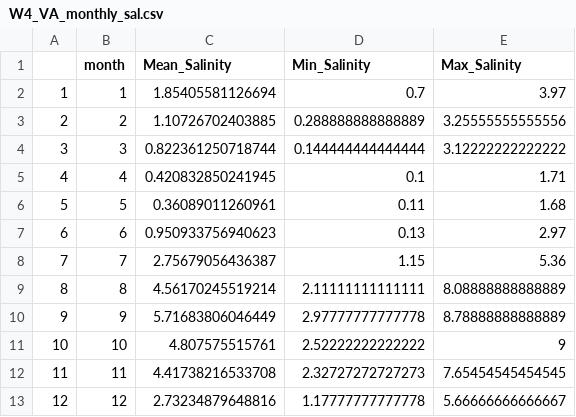
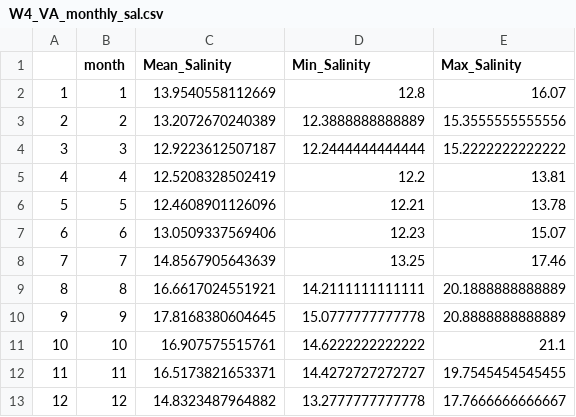
Before and after one commit to DrK-Lo/MVP-H2F-HatcheryField, a CSV file: data/environment/W4_VA_monthly_sal.csv, drawn as a sheet.

```diff
--- a/data/environment/W4_VA_monthly_sal.csv
+++ b/data/environment/W4_VA_monthly_sal.csv
@@ -1,13 +1,13 @@
 "","month","Mean_Salinity","Min_Salinity","Max_Salinity"
-"1",1,1.85405581126694,0.7,3.97
-"2",2,1.10726702403885,0.288888888888889,3.25555555555556
-"3",3,0.822361250718744,0.144444444444444,3.12222222222222
-"4",4,0.420832850241945,0.1,1.71
-"5",5,0.36089011260961,0.11,1.68
-"6",6,0.950933756940623,0.13,2.97
-"7",7,2.75679056436387,1.15,5.36
-"8",8,4.56170245519214,2.11111111111111,8.08888888888889
-"9",9,5.71683806046449,2.97777777777778,8.78888888888889
-"10",10,4.807575515761,2.52222222222222,9
-"11",11,4.41738216533708,2.32727272727273,7.65454545454545
-"12",12,2.73234879648816,1.17777777777778,5.66666666666667
+"1",1,13.9540558112669,12.8,16.07
+"2",2,13.2072670240389,12.3888888888889,15.3555555555556
+"3",3,12.9223612507187,12.2444444444444,15.2222222222222
+"4",4,12.5208328502419,12.2,13.81
+"5",5,12.4608901126096,12.21,13.78
+"6",6,13.0509337569406,12.23,15.07
+"7",7,14.8567905643639,13.25,17.46
+"8",8,16.6617024551921,14.2111111111111,20.1888888888889
+"9",9,17.8168380604645,15.0777777777778,20.8888888888889
+"10",10,16.907575515761,14.6222222222222,21.1
+"11",11,16.5173821653371,14.4272727272727,19.7545454545455
+"12",12,14.8323487964882,13.2777777777778,17.7666666666667
```
Also changed, not shown: data/environment/W4_VA_salinity.csv, data/environment/W4_VA_temperature.csv, 51 other files.
